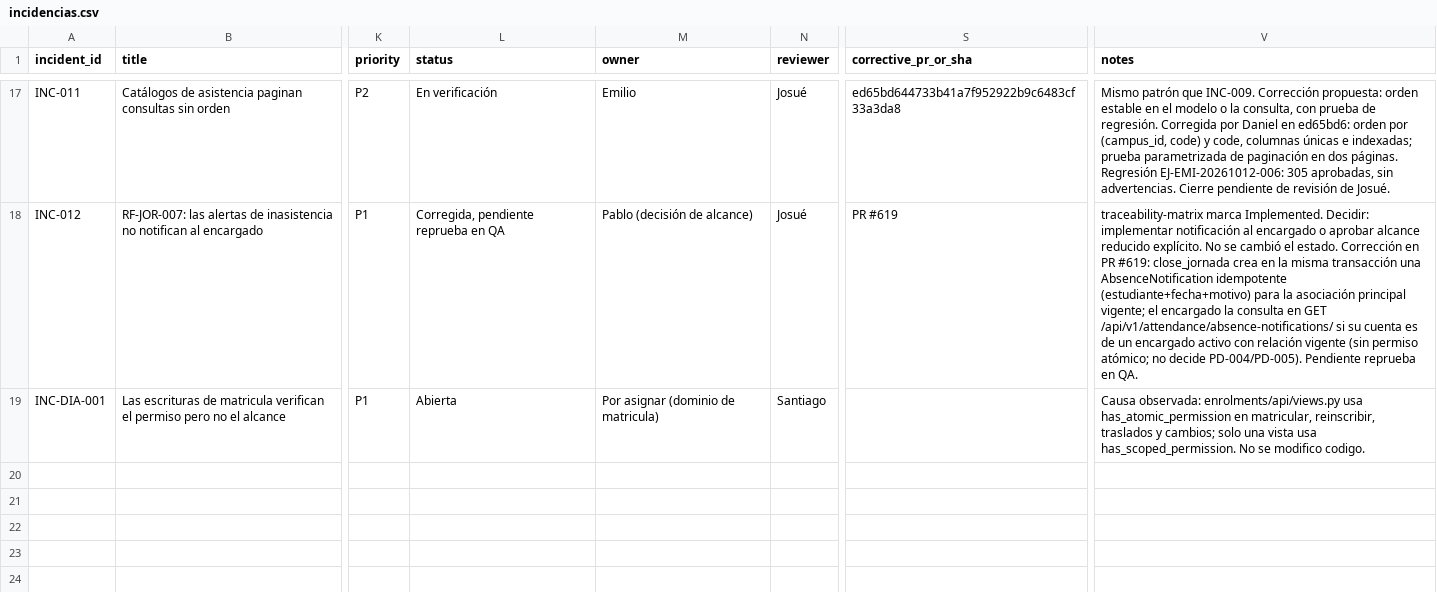
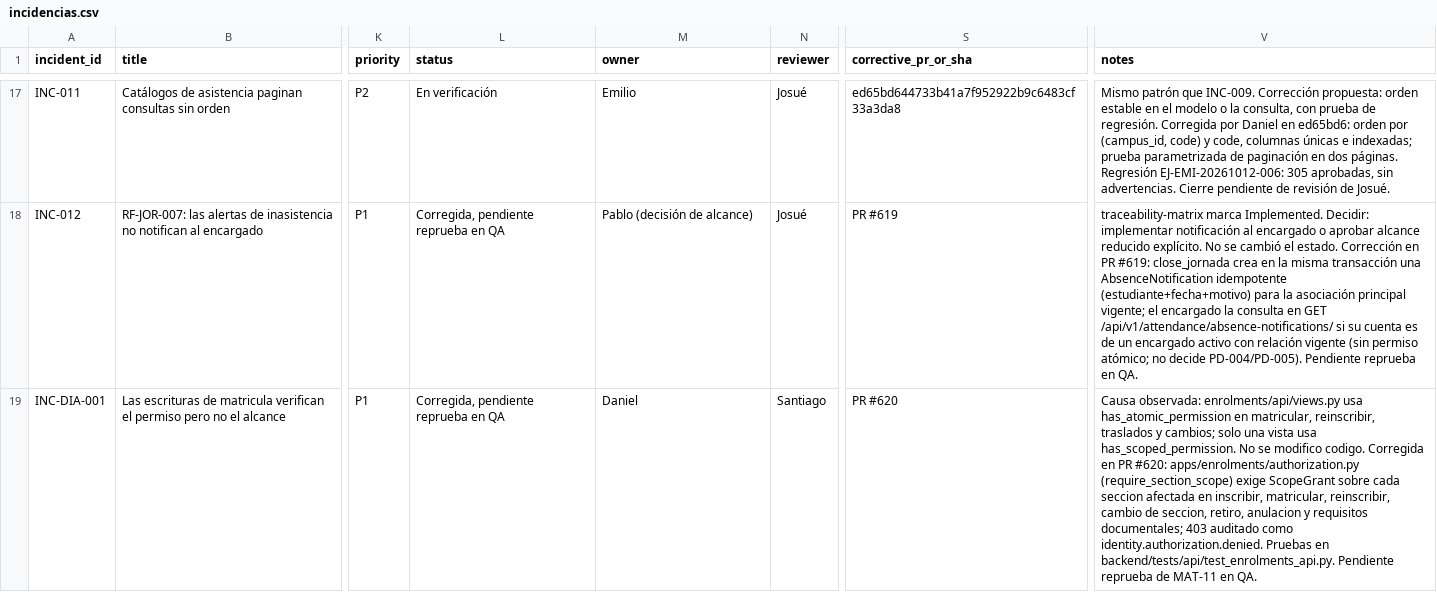
Before and after one commit to siga-inebi/siga-inebi, a CSV file: docs/quality/fase-7/incidencias.csv, drawn as a sheet; only a part is shown, gaps mark what is left out; the diff names each change by its address in the sheet, - before the commit and + after, or states it on an @@ line.

Commit message:
fix(enrolments): exigir alcance en matrícula y cambio de sección (INC-DIA-001) (#620)

```diff
--- a/docs/quality/fase-7/incidencias.csv
+++ b/docs/quality/fase-7/incidencias.csv
-L19 (status): Abierta
+L19 (status): Corregida, pendiente reprueba en QA
-M19 (owner): Por asignar (dominio de matricula)
+M19 (owner): Daniel
-S19 (corrective_pr_or_sha): (empty)
+S19 (corrective_pr_or_sha): PR #620
-V19 (notes): …modifico codigo.
+V19 (notes): …modifico codigo. Corregida en PR #620: apps/enrolments/authorization.py (require_section_scope) exige ScopeGrant sobre cada seccion afectada en inscribir, matricular, reinscribir, cambio de seccion, retiro, anulacion y requisitos documentales; 403 auditado como identity.authorization.denied. Pruebas en backend/tests/api/test_enrolments_api.py. Pendiente reprueba de MAT-11 en QA.
```
Also changed, not shown: 5 other files.
